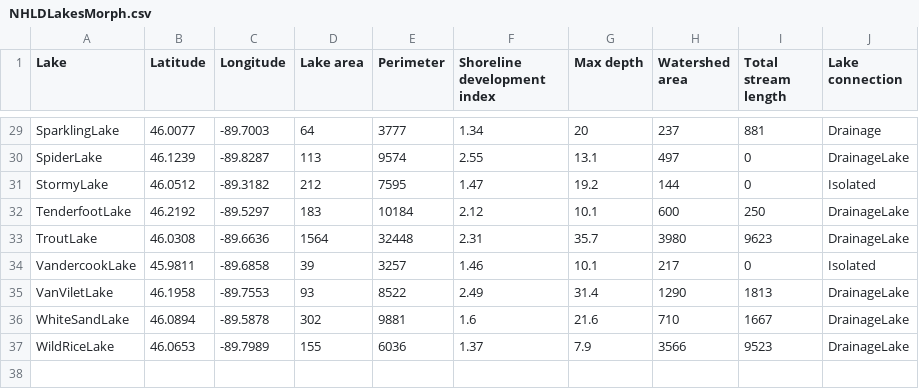
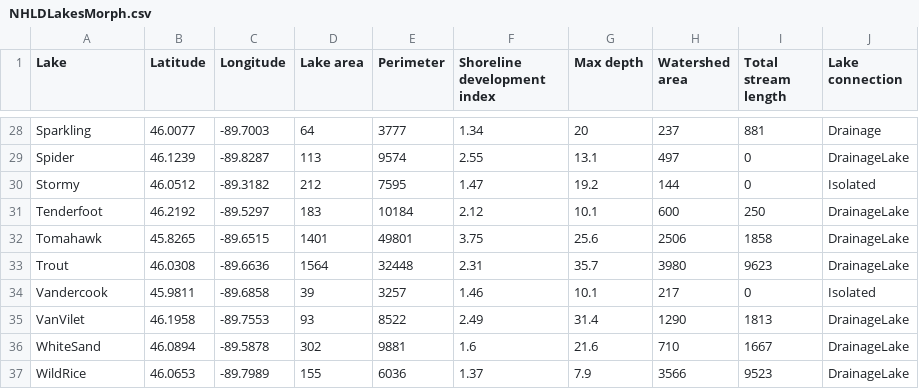
Before and after one commit to lukeloken/NHLDLakes, a CSV file: Data/NHLDLakesMorph.csv, drawn as a sheet; only a part is shown, gaps mark what is left out; the diff covers the shown part only.

```diff
--- a/Data/NHLDLakesMorph.csv
+++ b/Data/NHLDLakesMorph.csv
@@ -29,9 +28,10 @@
-"SparklingLake",46.0077,-89.7003,64,3777,1.34,20,237,881,"Drainage"
-"SpiderLake",46.1239,-89.8287,113,9574,2.55,13.1,497,0,"DrainageLake"
-"StormyLake",46.0512,-89.3182,212,7595,1.47,19.2,144,0,"Isolated"
-"TenderfootLake",46.2192,-89.5297,183,10184,2.12,10.1,600,250,"DrainageLake"
-"TroutLake",46.0308,-89.6636,1564,32448,2.31,35.7,3980,9623,"DrainageLake"
-"VandercookLake",45.9811,-89.6858,39,3257,1.46,10.1,217,0,"Isolated"
-"VanViletLake",46.1958,-89.7553,93,8522,2.49,31.4,1290,1813,"DrainageLake"
-"WhiteSandLake",46.0894,-89.5878,302,9881,1.6,21.6,710,1667,"DrainageLake"
-"WildRiceLake",46.0653,-89.7989,155,6036,1.37,7.9,3566,9523,"DrainageLake"
+"Sparkling",46.0077,-89.7003,64,3777,1.34,20,237,881,"Drainage"
+"Spider",46.1239,-89.8287,113,9574,2.55,13.1,497,0,"DrainageLake"
+"Stormy",46.0512,-89.3182,212,7595,1.47,19.2,144,0,"Isolated"
+"Tenderfoot",46.2192,-89.5297,183,10184,2.12,10.1,600,250,"DrainageLake"
+"Tomahawk",45.8265,-89.6515,1401,49801,3.75,25.6,2506,1858,"DrainageLake"
+"Trout",46.0308,-89.6636,1564,32448,2.31,35.7,3980,9623,"DrainageLake"
+"Vandercook",45.9811,-89.6858,39,3257,1.46,10.1,217,0,"Isolated"
+"VanVilet",46.1958,-89.7553,93,8522,2.49,31.4,1290,1813,"DrainageLake"
+"WhiteSand",46.0894,-89.5878,302,9881,1.6,21.6,710,1667,"DrainageLake"
+"WildRice",46.0653,-89.7989,155,6036,1.37,7.9,3566,9523,"DrainageLake"
```
Also changed, not shown: 2 added rows, 3 removed rows and 24 edited cells elsewhere in this file, 1 other file.
